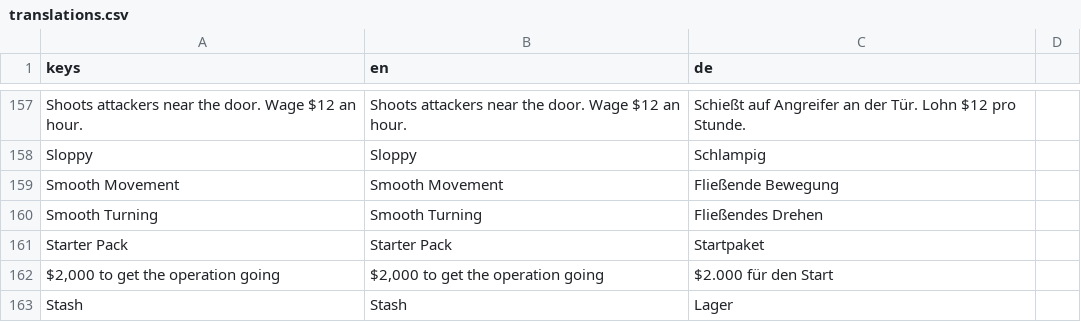
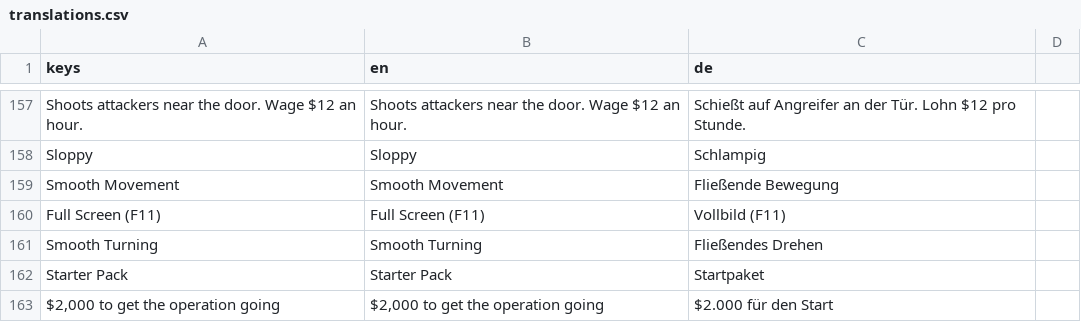
Before and after one commit to RaxMoth/LELEKENTENGAME, a CSV file: Assets/Localization/translations.csv, drawn as a sheet; only a part is shown, gaps mark what is left out; the shorter side is filled out with more unchanged rows.

```diff
--- a/Assets/Localization/translations.csv
+++ b/Assets/Localization/translations.csv
@@ -159,2 +159,3 @@ Sloppy,Sloppy,Schlampig
 Smooth Movement,Smooth Movement,Fließende Bewegung
+Full Screen (F11),Full Screen (F11),Vollbild (F11)
 Smooth Turning,Smooth Turning,Fließendes Drehen
```
Also changed, not shown: 39 other files.
